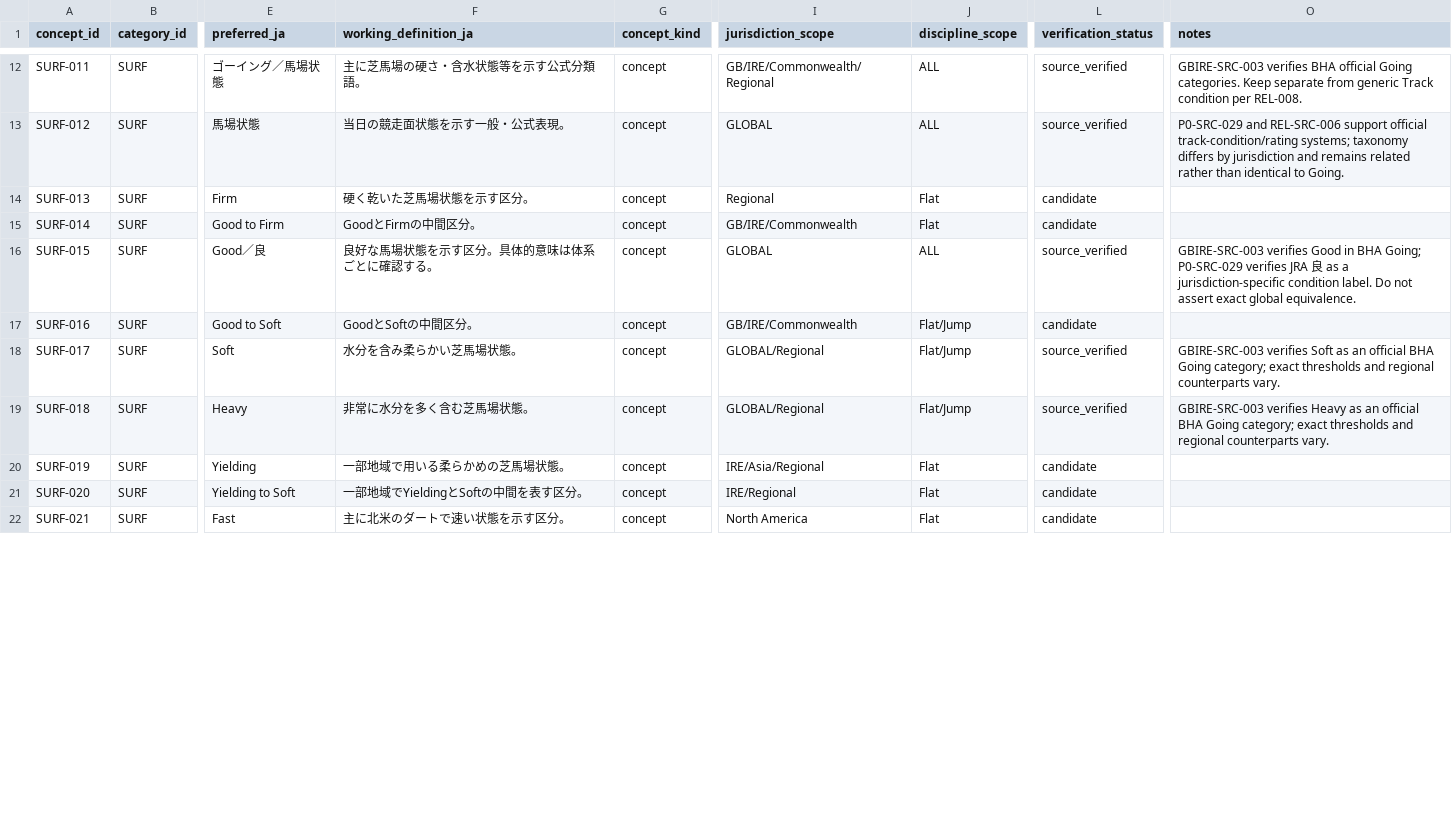
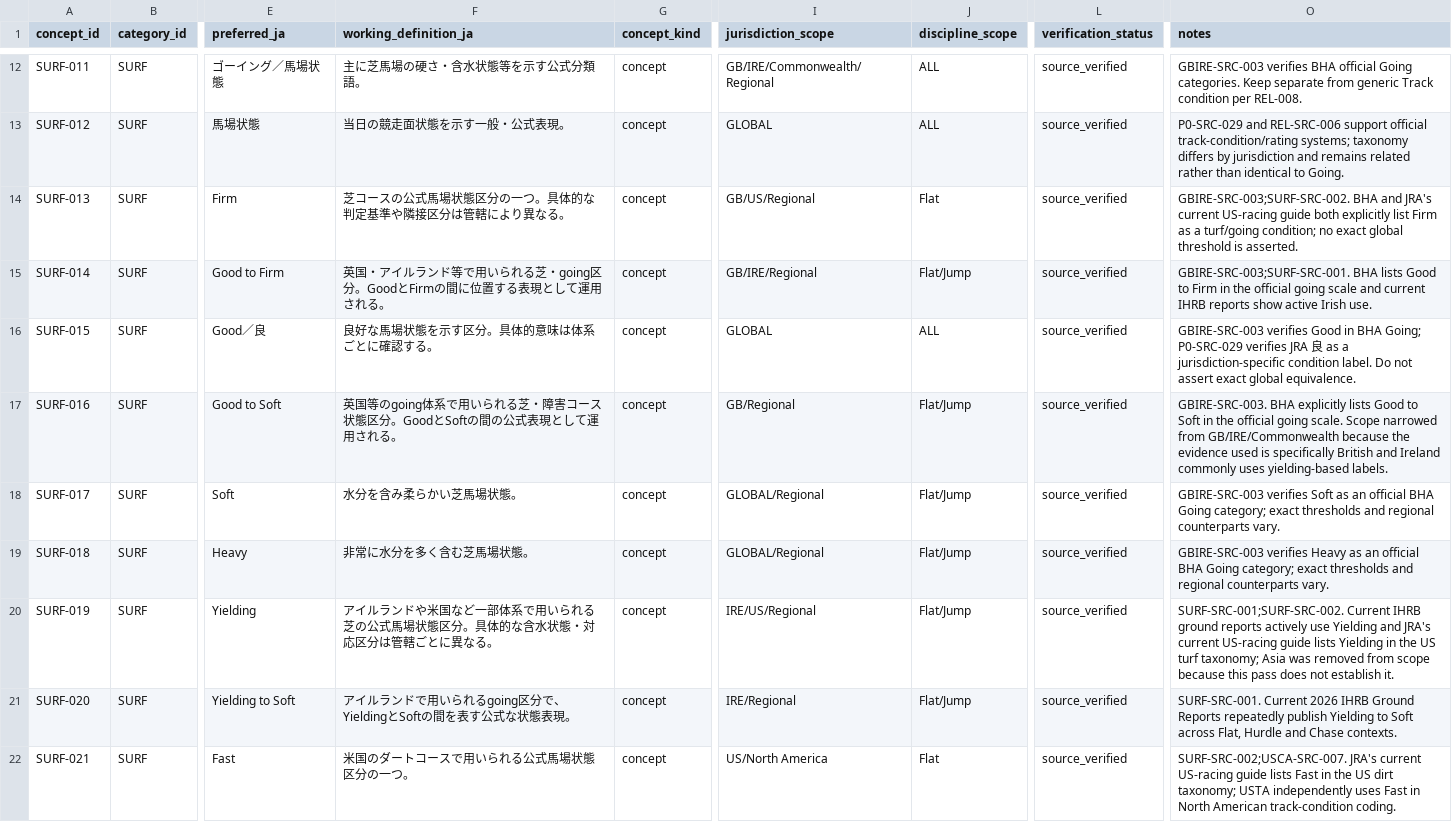
Before and after one commit to badjoke-lab/where-horses-run, a TSV file: data/glossary-master/concepts/08-surf.tsv, drawn as a sheet; only a part is shown, gaps mark what is left out; the diff covers the shown part only; the diff names each change by its address in the sheet, - before the commit and + after, or states it on an @@ line.

Commit message:
data: resync surface and going glossary pass onto latest main

```diff
--- a/data/glossary-master/concepts/08-surf.tsv
+++ b/data/glossary-master/concepts/08-surf.tsv
-F14 (working_definition_ja): 硬く乾いた芝馬場状態を示す区分。
+F14 (working_definition_ja): 芝コースの公式馬場状態区分の一つ。具体的な判定基準や隣接区分は管轄により異なる。
-I14 (jurisdiction_scope): Regional
+I14 (jurisdiction_scope): GB/US/Regional
-L14:L15 (verification_status): candidate
+L14:L15 (verification_status): source_verified
-O14 (notes): (empty)
+O14 (notes): GBIRE-SRC-003;SURF-SRC-002. BHA and JRA's current US-racing guide both explicitly list Firm as a turf/going condition; no exact global threshold is asserted.
-F15 (working_definition_ja): GoodとFirmの中間区分。
+F15 (working_definition_ja): 英国・アイルランド等で用いられる芝・going区分。GoodとFirmの間に位置する表現として運用される。
-I15 (jurisdiction_scope): GB/IRE/Commonwealth
+I15 (jurisdiction_scope): GB/IRE/Regional
-J15 (discipline_scope): Flat
+J15 (discipline_scope): Flat/Jump
-O15 (notes): (empty)
+O15 (notes): GBIRE-SRC-003;SURF-SRC-001. BHA lists Good to Firm in the official going scale and current IHRB reports show active Irish use.
-F17 (working_definition_ja): GoodとSoftの中間区分。
+F17 (working_definition_ja): 英国等のgoing体系で用いられる芝・障害コース状態区分。GoodとSoftの間の公式表現として運用される。
-I17 (jurisdiction_scope): GB/IRE/Commonwealth
+I17 (jurisdiction_scope): GB/Regional
-L17 (verification_status): candidate
+L17 (verification_status): source_verified
-O17 (notes): (empty)
+O17 (notes): GBIRE-SRC-003. BHA explicitly lists Good to Soft in the official going scale. Scope narrowed from GB/IRE/Commonwealth because the evidence used is specifically British and Ireland commonly uses yielding-based labels.
-F20 (working_definition_ja): 一部地域で用いる柔らかめの芝馬場状態。
+F20 (working_definition_ja): アイルランドや米国など一部体系で用いられる芝の公式馬場状態区分。具体的な含水状態・対応区分は管轄ごとに異なる。
-I20 (jurisdiction_scope): IRE/Asia/Regional
+I20 (jurisdiction_scope): IRE/US/Regional
-J20:J21 (discipline_scope): Flat
+J20:J21 (discipline_scope): Flat/Jump
-L20:L22 (verification_status): candidate
+L20:L22 (verification_status): source_verified
-O20 (notes): (empty)
+O20 (notes): SURF-SRC-001;SURF-SRC-002. Current IHRB ground reports actively use Yielding and JRA's current US-racing guide lists Yielding in the US turf taxonomy; Asia was removed from scope because this pass does not establish it.
-F21 (working_definition_ja): 一部地域でYieldingとSoftの中間を表す区分。
+F21 (working_definition_ja): アイルランドで用いられるgoing区分で、YieldingとSoftの間を表す公式な状態表現。
-O21 (notes): (empty)
+O21 (notes): SURF-SRC-001. Current 2026 IHRB Ground Reports repeatedly publish Yielding to Soft across Flat, Hurdle and Chase contexts.
-F22 (working_definition_ja): 主に北米のダートで速い状態を示す区分。
+F22 (working_definition_ja): 米国のダートコースで用いられる公式馬場状態区分の一つ。
-I22 (jurisdiction_scope): North America
+I22 (jurisdiction_scope): US/North America
-O22 (notes): (empty)
+O22 (notes): SURF-SRC-002;USCA-SRC-007. JRA's current US-racing guide lists Fast in the US dirt taxonomy; USTA independently uses Fast in North American track-condition coding.
```
Also changed, not shown: 20 edited cells elsewhere in this file, 5 other files.
